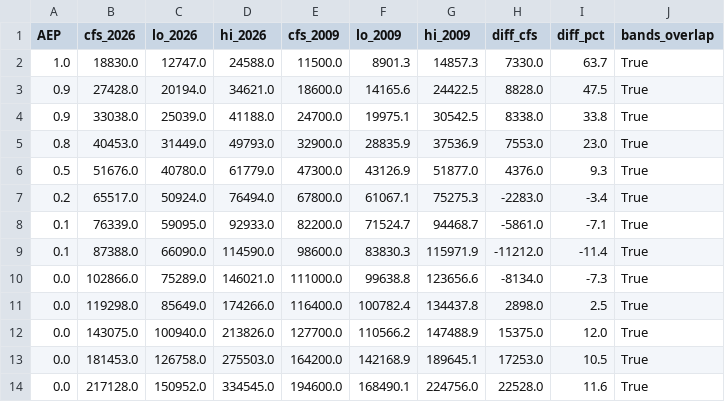
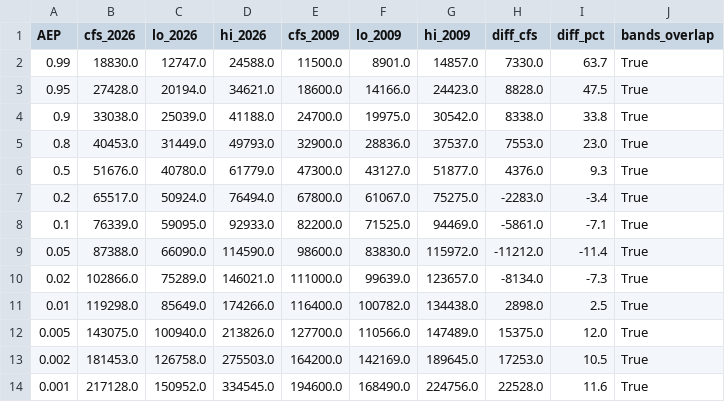
Before and after one commit to JoeShmoJo/Cowlitz_FF, a CSV file: CAS_Reg_Unreg/output/compare_2009_below_arkansas_creek.csv, drawn as a sheet; only a part is shown; the diff covers the shown part only.

```diff
--- a/CAS_Reg_Unreg/output/compare_2009_below_arkansas_creek.csv
+++ b/CAS_Reg_Unreg/output/compare_2009_below_arkansas_creek.csv
@@ -1,14 +1,14 @@
 AEP,cfs_2026,lo_2026,hi_2026,cfs_2009,lo_2009,hi_2009,diff_cfs,diff_pct,bands_overlap
-1.0,18830.0,12747.0,24588.0,11500.0,8901.3,14857.3,7330.0,63.7,True
-0.9,27428.0,20194.0,34621.0,18600.0,14165.6,24422.5,8828.0,47.5,True
-0.9,33038.0,25039.0,41188.0,24700.0,19975.1,30542.5,8338.0,33.8,True
-0.8,40453.0,31449.0,49793.0,32900.0,28835.9,37536.9,7553.0,23.0,True
-0.5,51676.0,40780.0,61779.0,47300.0,43126.9,51877.0,4376.0,9.3,True
-0.2,65517.0,50924.0,76494.0,67800.0,61067.1,75275.3,-2283.0,-3.4,True
-0.1,76339.0,59095.0,92933.0,82200.0,71524.7,94468.7,-5861.0,-7.1,True
-0.1,87388.0,66090.0,114590.0,98600.0,83830.3,115971.9,-11212.0,-11.4,True
-0.0,102866.0,75289.0,146021.0,111000.0,99638.8,123656.6,-8134.0,-7.3,True
-0.0,119298.0,85649.0,174266.0,116400.0,100782.4,134437.8,2898.0,2.5,True
-0.0,143075.0,100940.0,213826.0,127700.0,110566.2,147488.9,15375.0,12.0,True
-0.0,181453.0,126758.0,275503.0,164200.0,142168.9,189645.1,17253.0,10.5,True
-0.0,217128.0,150952.0,334545.0,194600.0,168490.1,224756.0,22528.0,11.6,True
+0.99,18830.0,12747.0,24588.0,11500.0,8901.0,14857.0,7330.0,63.7,True
+0.95,27428.0,20194.0,34621.0,18600.0,14166.0,24423.0,8828.0,47.5,True
+0.9,33038.0,25039.0,41188.0,24700.0,19975.0,30542.0,8338.0,33.8,True
+0.8,40453.0,31449.0,49793.0,32900.0,28836.0,37537.0,7553.0,23.0,True
+0.5,51676.0,40780.0,61779.0,47300.0,43127.0,51877.0,4376.0,9.3,True
+0.2,65517.0,50924.0,76494.0,67800.0,61067.0,75275.0,-2283.0,-3.4,True
+0.1,76339.0,59095.0,92933.0,82200.0,71525.0,94469.0,-5861.0,-7.1,True
+0.05,87388.0,66090.0,114590.0,98600.0,83830.0,115972.0,-11212.0,-11.4,True
+0.02,102866.0,75289.0,146021.0,111000.0,99639.0,123657.0,-8134.0,-7.3,True
+0.01,119298.0,85649.0,174266.0,116400.0,100782.0,134438.0,2898.0,2.5,True
+0.005,143075.0,100940.0,213826.0,127700.0,110566.0,147489.0,15375.0,12.0,True
+0.002,181453.0,126758.0,275503.0,164200.0,142169.0,189645.0,17253.0,10.5,True
+0.001,217128.0,150952.0,334545.0,194600.0,168490.0,224756.0,22528.0,11.6,True
```
Also changed, not shown: 11 edited cells elsewhere in this file, CAS_Reg_Unreg/output/compare_2009_below_ostrander_creek.csv, CAS_Reg_Unreg/output/compare_2009_castle_rock_gage.csv, 1 other file.
